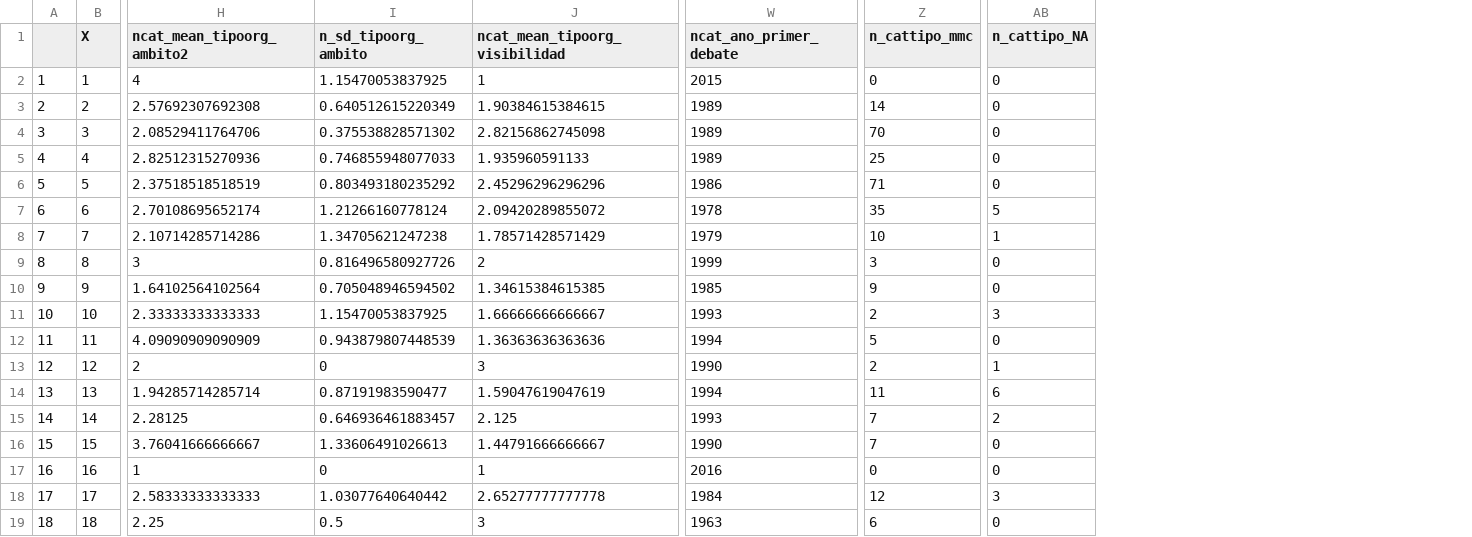
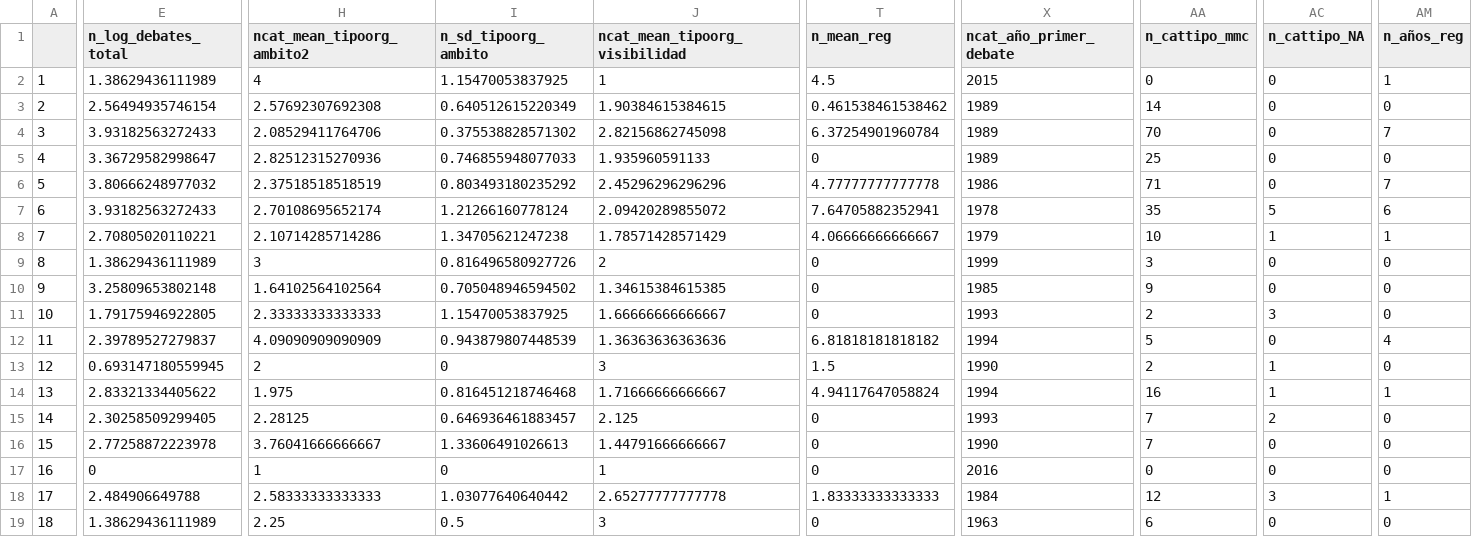
Before and after one commit to CVFH/shiny_debates_latamv3, a CSV file: data/base_cluster_pais.csv, drawn as a sheet; only a part is shown, gaps mark what is left out; removed rows and columns are numbered as before the commit, all else as after; the diff covers the shown part only; the diff names each change by its address in the sheet, - before the commit and + after, or states it on an @@ line.

Commit message:
Add files via upload
Changing base_cluster_pais, added columns

```diff
--- a/data/base_cluster_pais.csv
+++ b/data/base_cluster_pais.csv
-column B (X), rows 2-19: 1 | 2 | 3 | 4 | 5 | 6 | 7 | 8 | 9 | 10 | 11 | 12 | 13 | 14 | 15 | 16 | 17 | 18
+column E (n_log_debates_total), rows 2-19: 1.38629436111989 | 2.56494935746154 | 3.93182563272433 | 3.36729582998647 | 3.80666248977032 | 3.93182563272433 | 2.70805020110221 | 1.38629436111989 | 3.25809653802148 | 1.79175946922805 | 2.39789527279837 | 0.693147180559945 | 2.83321334405622 | 2.30258509299405 | 2.77258872223978 | 0 | 2.484906649788 | 1.38629436111989
+column T (n_mean_reg), rows 2-19: 4.5 | 0.461538461538462 | 6.37254901960784 | 0 | 4.77777777777778 | 7.64705882352941 | 4.06666666666667 | 0 | 0 | 0 | 6.81818181818182 | 1.5 | 4.94117647058824 | 0 | 0 | 0 | 1.83333333333333 | 0
+column AM (n_años_reg), rows 2-19: 1 | 0 | 7 | 0 | 7 | 6 | 1 | 0 | 0 | 0 | 4 | 0 | 1 | 0 | 0 | 0 | 1 | 0
-X1: ncat_ano_primer_debate
+X1: ncat_año_primer_debate
-H14 (ncat_mean_tipoorg_ambito2): 1.94285714285714
+H14 (ncat_mean_tipoorg_ambito2): 1.975
-I14 (n_sd_tipoorg_ambito): 0.87191983590477
+I14 (n_sd_tipoorg_ambito): 0.816451218746468
-J14 (ncat_mean_tipoorg_visibilidad): 1.59047619047619
+J14 (ncat_mean_tipoorg_visibilidad): 1.71666666666667
-AA14 (n_cattipo_mmc): 11
+AA14 (n_cattipo_mmc): 16
-AC14 (n_cattipo_NA): 6
+AC14 (n_cattipo_NA): 1
```
Also changed, not shown: 2 edited cells elsewhere in this file.
